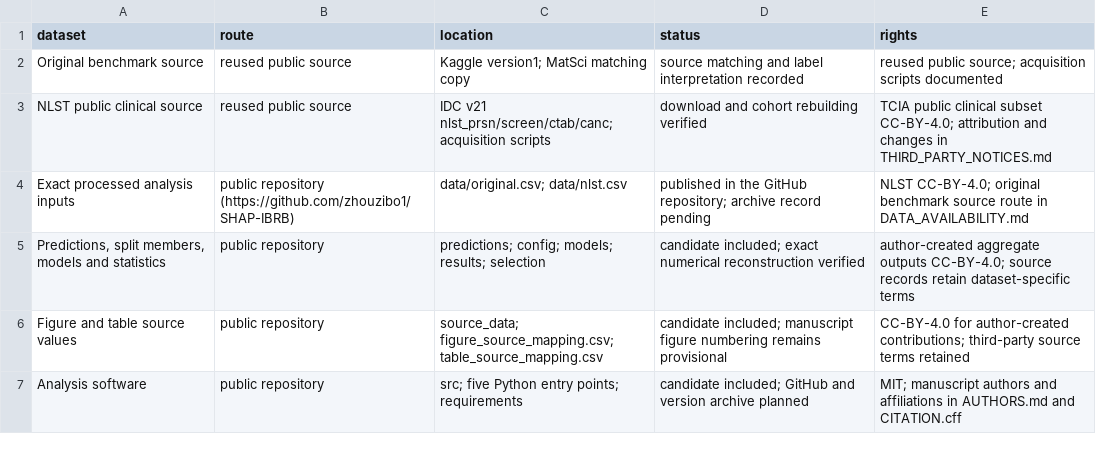
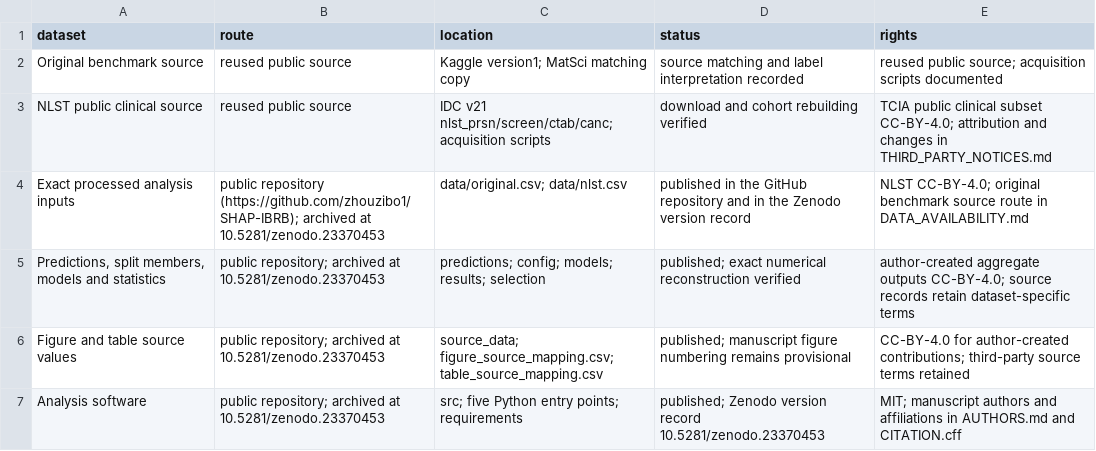
Before and after one commit to zhouzibo1/SHAP-IBRB, a CSV file: data_availability_inventory.csv, drawn as a sheet.

Commit message:
Record the Zenodo version DOI and close out the archive fields
Zenodo archived the release as record 23370453 (state: done).

- version DOI       10.5281/zenodo.23370453
- all-versions DOI 10.5281/zenodo.23370452

Filled in:
- README.md, DATA_AVAILABILITY.md, 仓库与引用安排.md: cite the archived record
  instead of announcing that the DOI will be added later.
- CITATION.cff: add the doi field.
- release_metadata_draft.json: archive_DOI and archive_concept_DOI, plus the
  record URL.
- 发布待落实字段.csv: version_DOI marked completed with both DOIs.
- data_availability_inventory.csv: the archive route is recorded for the inputs,
  outputs and software rows.
- preparation_verification.json: permanent_identifiers_assigned true, an
  archive_record block with the DOIs, GitHub release tag and source commit, and
  archive DOI removed from remaining_publication_fields.

The archived record was produced from the GitHub release tagged 1.0.1, which
points to the same commit (7ce8f76) as the v1.0.0 release; the Zenodo metadata
version is 1.0.0. The only outstanding publication field is now the final
manuscript figure/table numbering.

file_manifest.csv and files_in_manifest resynced (480 rows).

```diff
--- a/data_availability_inventory.csv
+++ b/data_availability_inventory.csv
@@ -3,5 +3,5 @@ Original benchmark source,reused public source,Kaggle version1; MatSci matching
 NLST public clinical source,reused public source,IDC v21 nlst_prsn/screen/ctab/canc; acquisition scripts,download and cohort rebuilding verified,TCIA public clinical subset CC-BY-4.0; attribution and changes in THIRD_PARTY_NOTICES.md
-Exact processed analysis inputs,public repository (https://github.com/zhouzibo1/SHAP-IBRB),data/original.csv; data/nlst.csv,published in the GitHub repository; archive record pending,NLST CC-BY-4.0; original benchmark source route in DATA_AVAILABILITY.md
-"Predictions, split members, models and statistics",public repository,predictions; config; models; results; selection,candidate included; exact numerical reconstruction verified,author-created aggregate outputs CC-BY-4.0; source records retain dataset-specific terms
-Figure and table source values,public repository,source_data; figure_source_mapping.csv; table_source_mapping.csv,candidate included; manuscript figure numbering remains provisional,CC-BY-4.0 for author-created contributions; third-party source terms retained
-Analysis software,public repository,src; five Python entry points; requirements,candidate included; GitHub and version archive planned,MIT; manuscript authors and affiliations in AUTHORS.md and CITATION.cff
+Exact processed analysis inputs,public repository (https://github.com/zhouzibo1/SHAP-IBRB); archived at 10.5281/zenodo.23370453,data/original.csv; data/nlst.csv,published in the GitHub repository and in the Zenodo version record,NLST CC-BY-4.0; original benchmark source route in DATA_AVAILABILITY.md
+"Predictions, split members, models and statistics",public repository; archived at 10.5281/zenodo.23370453,predictions; config; models; results; selection,published; exact numerical reconstruction verified,author-created aggregate outputs CC-BY-4.0; source records retain dataset-specific terms
+Figure and table source values,public repository; archived at 10.5281/zenodo.23370453,source_data; figure_source_mapping.csv; table_source_mapping.csv,published; manuscript figure numbering remains provisional,CC-BY-4.0 for author-created contributions; third-party source terms retained
+Analysis software,public repository; archived at 10.5281/zenodo.23370453,src; five Python entry points; requirements,published; Zenodo version record 10.5281/zenodo.23370453,MIT; manuscript authors and affiliations in AUTHORS.md and CITATION.cff
```
Also changed, not shown: file_manifest.csv, 发布待落实字段.csv, 6 other files.
